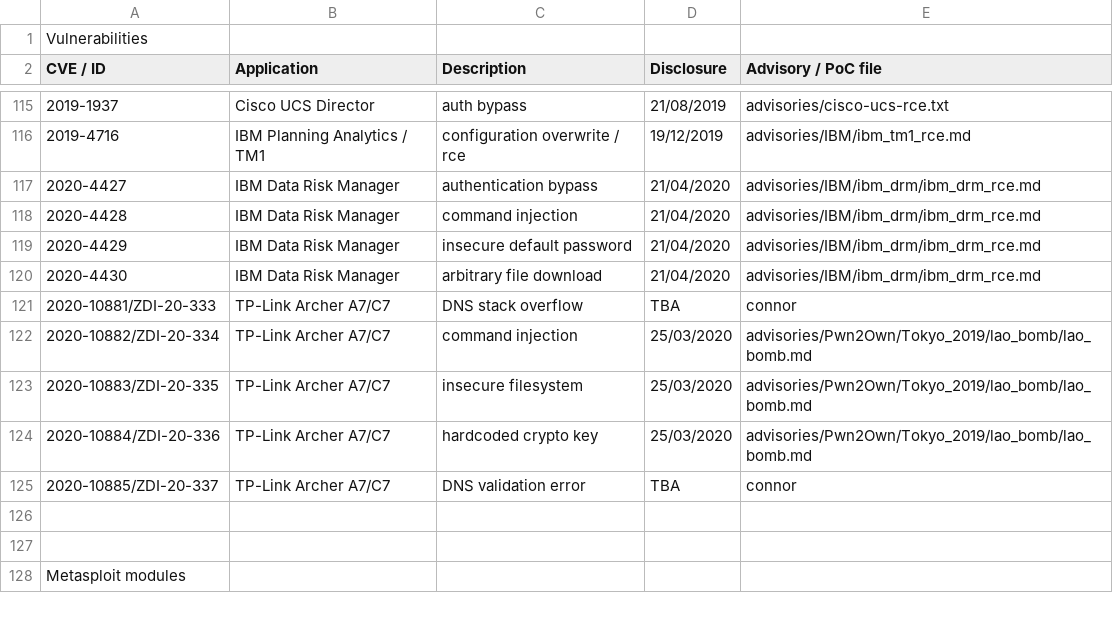
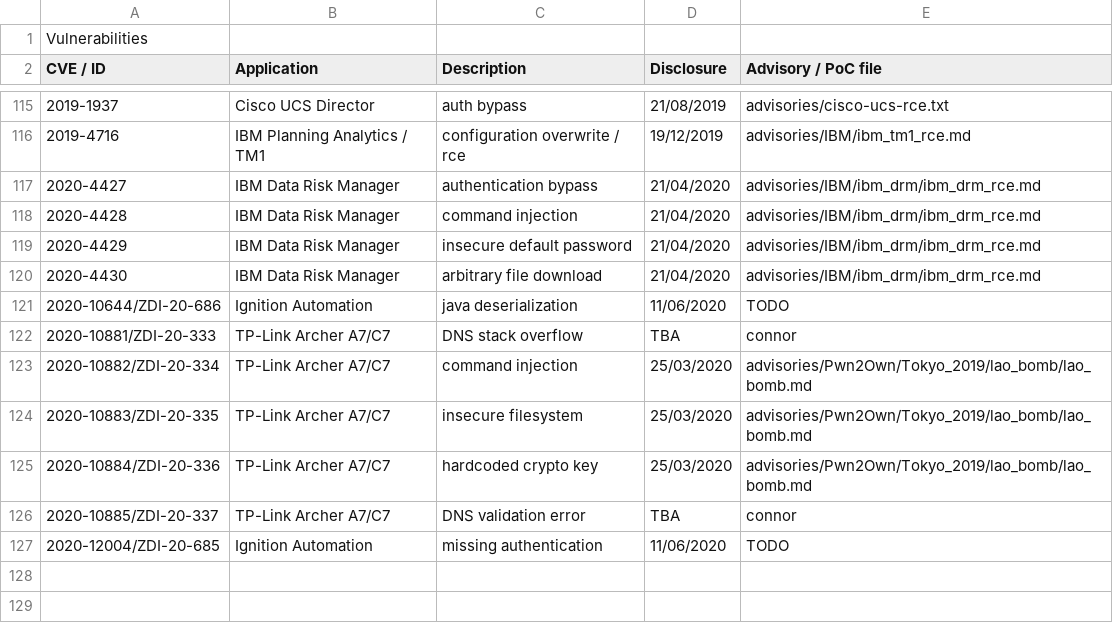
Before and after one commit to pedrib/PoC, a CSV file: pedigree.csv, drawn as a sheet; only a part is shown, gaps mark what is left out; the shorter side is filled out with more unchanged rows; the diff names each change by its address in the sheet, - before the commit and + after, or states it on an @@ line.

Commit message:
Update pedigree.csv

```diff
--- a/pedigree.csv
+++ b/pedigree.csv
+row 121: 2020-10644/ZDI-20-686 | Ignition Automation | java deserialization | 11/06/2020 | TODO
+row 127: 2020-12004/ZDI-20-685 | Ignition Automation | missing authentication | 11/06/2020 | TODO
```
